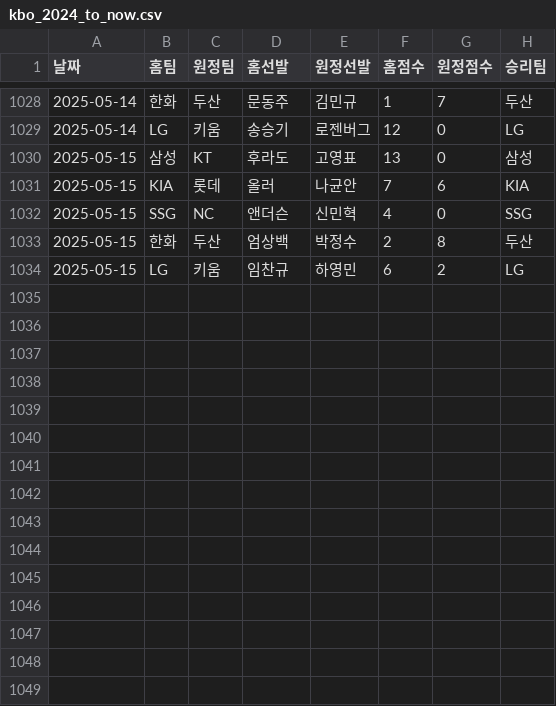
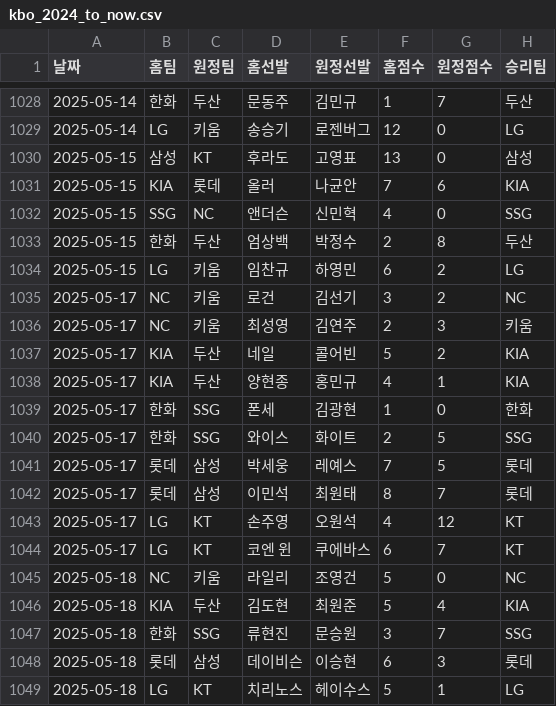
Before and after one commit to jaerokim527/kbo_prediction_project, a CSV file: kbo_2024_to_now.csv, drawn as a sheet; only a part is shown, gaps mark what is left out; the diff names each change by its address in the sheet, - before the commit and + after, or states it on an @@ line.

```diff
--- a/kbo_2024_to_now.csv
+++ b/kbo_2024_to_now.csv
+row 1035: 2025-05-17 | NC | 키움 | 로건 | 김선기 | 3 | 2 | NC
+row 1036: 2025-05-17 | NC | 키움 | 최성영 | 김연주 | 2 | 3 | 키움
+row 1037: 2025-05-17 | KIA | 두산 | 네일 | 콜어빈 | 5 | 2 | KIA
+row 1038: 2025-05-17 | KIA | 두산 | 양현종 | 홍민규 | 4 | 1 | KIA
+row 1039: 2025-05-17 | 한화 | SSG | 폰세 | 김광현 | 1 | 0 | 한화
+row 1040: 2025-05-17 | 한화 | SSG | 와이스 | 화이트 | 2 | 5 | SSG
+row 1041: 2025-05-17 | 롯데 | 삼성 | 박세웅 | 레예스 | 7 | 5 | 롯데
+row 1042: 2025-05-17 | 롯데 | 삼성 | 이민석 | 최원태 | 8 | 7 | 롯데
+row 1043: 2025-05-17 | LG | KT | 손주영 | 오원석 | 4 | 12 | KT
+row 1044: 2025-05-17 | LG | KT | 코엔 윈 | 쿠에바스 | 6 | 7 | KT
+row 1045: 2025-05-18 | NC | 키움 | 라일리 | 조영건 | 5 | 0 | NC
+row 1046: 2025-05-18 | KIA | 두산 | 김도현 | 최원준 | 5 | 4 | KIA
+row 1047: 2025-05-18 | 한화 | SSG | 류현진 | 문승원 | 3 | 7 | SSG
+row 1048: 2025-05-18 | 롯데 | 삼성 | 데이비슨 | 이승현 | 6 | 3 | 롯데
+row 1049: 2025-05-18 | LG | KT | 치리노스 | 헤이수스 | 5 | 1 | LG
```
Also changed, not shown: pitchers.csv, teams.csv, 16 other files.
